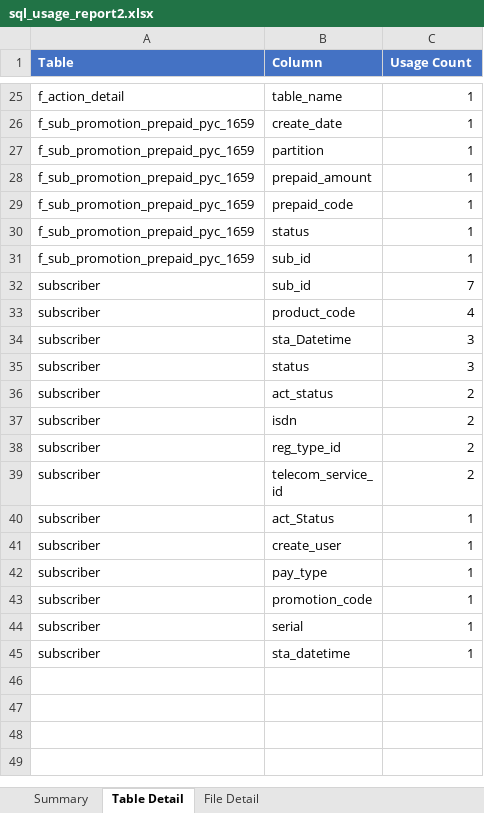
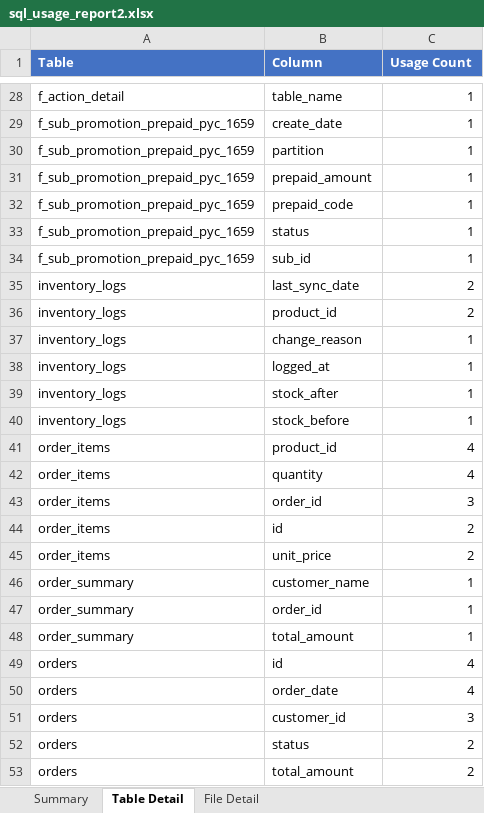
Before and after one commit to Ha-Hieu-Thanh/pentaho-di-reader, an Excel workbook: sample-files/sql_usage_report2.xlsx, sheet Table Detail, drawn as a sheet; only a part is shown, gaps mark what is left out; the shorter side is filled out with more unchanged rows; values as stored, in another font and other column widths than the file's, no borders; the diff covers the shown part only; the diff names each change by its address in the sheet, - before the commit and + after, or states it on an @@ line.

```diff
--- a/sample-files/sql_usage_report2.xlsx (sheet Table Detail)
+++ b/sample-files/sql_usage_report2.xlsx (sheet Table Detail)
+row 35: inventory_logs | last_sync_date | 2
+row 36: inventory_logs | product_id | 2
+row 37: inventory_logs | change_reason | 1
+row 38: inventory_logs | logged_at | 1
+row 39: inventory_logs | stock_after | 1
+row 40: inventory_logs | stock_before | 1
+row 41: order_items | product_id | 4
+row 42: order_items | quantity | 4
+row 43: order_items | order_id | 3
+row 44: order_items | id | 2
+row 45: order_items | unit_price | 2
+row 46: order_summary | customer_name | 1
+row 47: order_summary | order_id | 1
+row 48: order_summary | total_amount | 1
+row 49: orders | id | 4
+row 50: orders | order_date | 4
+row 51: orders | customer_id | 3
+row 52: orders | status | 2
+row 53: orders | total_amount | 2
```
Also changed, not shown: 16 added rows and 4 removed rows elsewhere in this sheet, sheet Summary, sheet File Detail, 13 other files.
